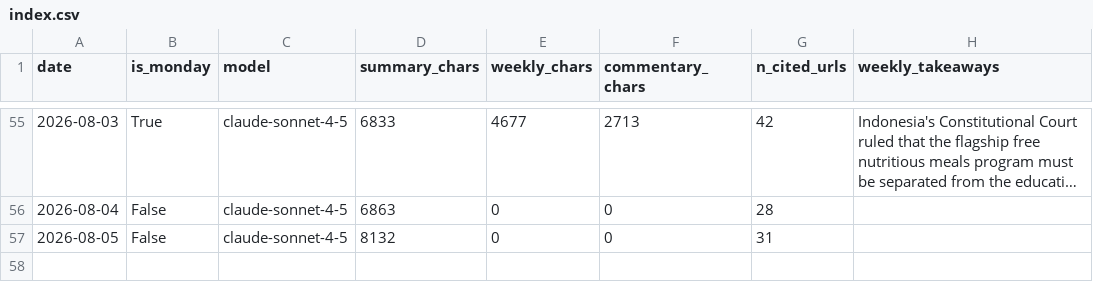
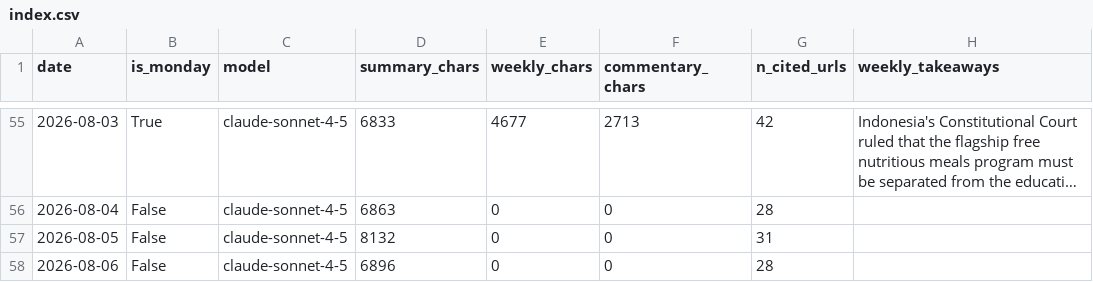
Before and after one commit to rattanarcher/Indo-news-briefing, a CSV file: briefings/index.csv, drawn as a sheet; only a part is shown, gaps mark what is left out; long unchanged cells end in …; the diff names each change by its address in the sheet, - before the commit and + after, or states it on an @@ line.

```diff
--- a/briefings/index.csv
+++ b/briefings/index.csv
+row 58: 2026-08-06 | False | claude-sonnet-4-5 | 6896 | 0 | 0 | 28
```
Also changed, not shown: 3 other files.
